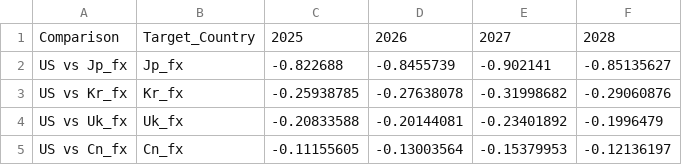
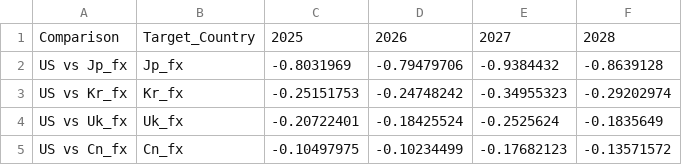
Before and after one commit to baek-seunghwan/Exchangeprediction, a CSV file: -Graph-Neural-Network-based-Multi-Currency-FX-Forecasting-feature-multisteps/AXIS/model/Bayesian/forecast/gap/US_FX_Gap_Analysis.csv, drawn as a sheet.

```diff
--- a/-Graph-Neural-Network-based-Multi-Currency-FX-Forecasting-feature-multisteps/AXIS/model/Bayesian/forecast/gap/US_FX_Gap_Analysis.csv
+++ b/-Graph-Neural-Network-based-Multi-Currency-FX-Forecasting-feature-multisteps/AXIS/model/Bayesian/forecast/gap/US_FX_Gap_Analysis.csv
@@ -1,5 +1,5 @@
 Comparison,Target_Country,2025,2026,2027,2028
-US vs Jp_fx,Jp_fx,-0.822688,-0.8455739,-0.902141,-0.85135627
-US vs Kr_fx,Kr_fx,-0.25938785,-0.27638078,-0.31998682,-0.29060876
-US vs Uk_fx,Uk_fx,-0.20833588,-0.20144081,-0.23401892,-0.1996479
-US vs Cn_fx,Cn_fx,-0.11155605,-0.13003564,-0.15379953,-0.12136197
+US vs Jp_fx,Jp_fx,-0.8031969,-0.79479706,-0.9384432,-0.8639128
+US vs Kr_fx,Kr_fx,-0.25151753,-0.24748242,-0.34955323,-0.29202974
+US vs Uk_fx,Uk_fx,-0.20722401,-0.18425524,-0.2525624,-0.1835649
+US vs Cn_fx,Cn_fx,-0.10497975,-0.10234499,-0.17682123,-0.13571572
```
Also changed, not shown: 37 other files.
